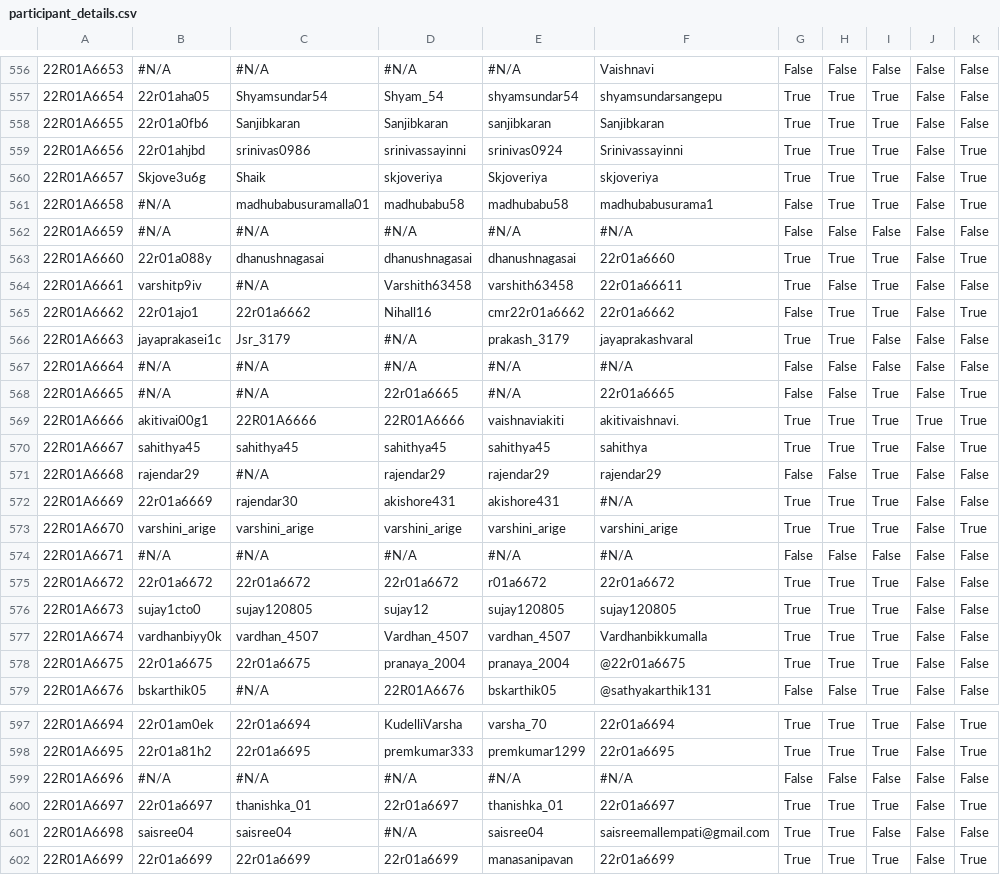
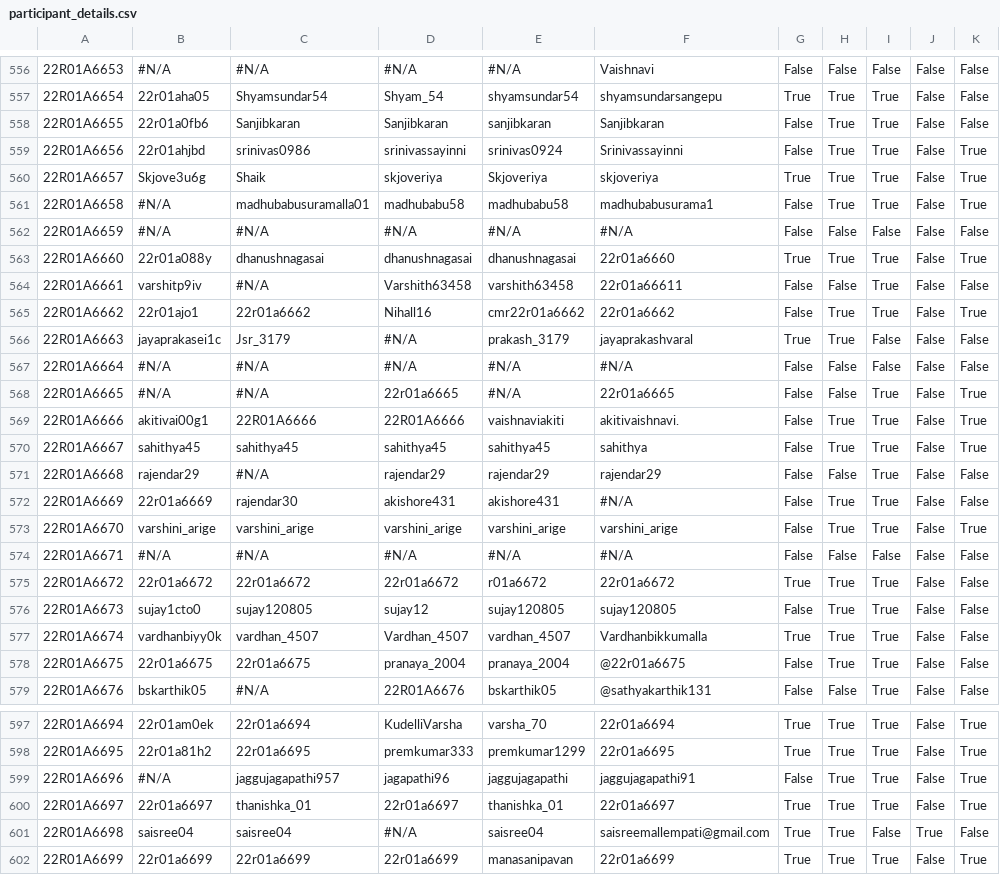
Before and after one commit to dog-broad/CMRIT2026Leaderboard, a CSV file: src/main/resources/participant_details.csv, drawn as a sheet; only a part is shown, gaps mark what is left out; the diff covers the shown part only; the diff names each change by its address in the sheet, - before the commit and + after, or states it on an @@ line.

```diff
--- a/src/main/resources/participant_details.csv
+++ b/src/main/resources/participant_details.csv
-G558:G559: True
+G558:G559: False
-G564: True
+G564: False
-G569:G570: True
+G569:G570: False
-J569: True
+J569: False
-G572:G573: True
+G572:G573: False
-G576: True
+G576: False
-G578: True
+G578: False
-C599: #N/A
+C599: jaggujagapathi957
-D599: #N/A
+D599: jagapathi96
-E599: #N/A
+E599: jaggujagapathi
-F599: #N/A
+F599: jaggujagapathi91
-H599: False
+H599: True
-I599: False
+I599: True
-K599: False
+K599: True
-J601: False
+J601: True
```
Also changed, not shown: 45 edited cells elsewhere in this file.
